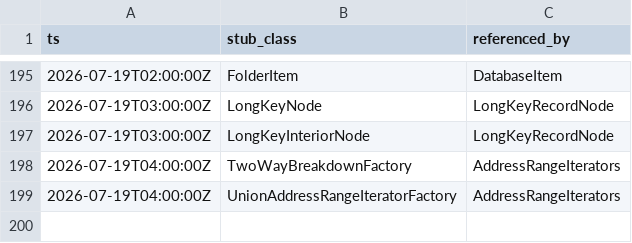
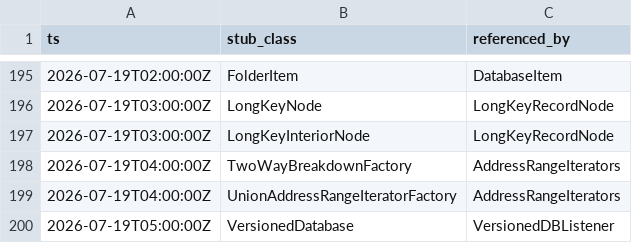
Before and after one commit to cyrex562/ghidra-rs, a TSV file: STUBS.tsv, drawn as a sheet; only a part is shown, gaps mark what is left out; the diff names each change by its address in the sheet, - before the commit and + after, or states it on an @@ line.

Commit message:
descent: VersionedDBListener -> trait (orig_src/Ghidra/Framework/FileSystem/src/main/java/ghidra/framework/store/db/VersionedDBListener.java)

```diff
--- a/STUBS.tsv
+++ b/STUBS.tsv
+row 200: 2026-07-19T05:00:00Z | VersionedDatabase | VersionedDBListener
```
Also changed, not shown: 5 other files.
